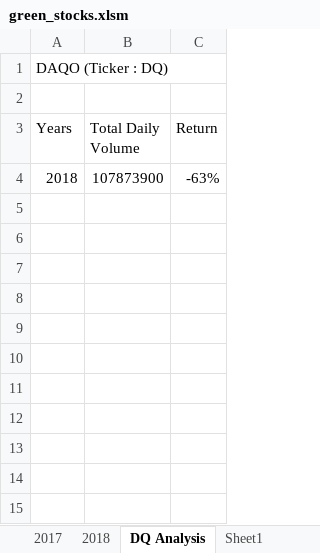
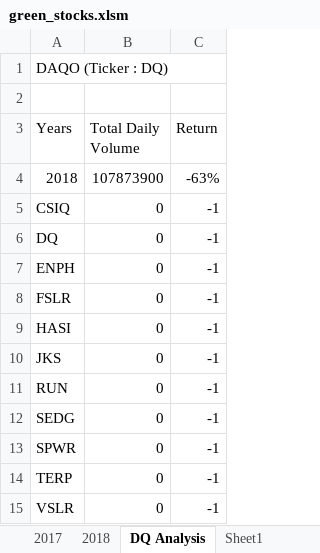
Before and after one commit to GilianThompson/stock-analysis, an Excel workbook: green_stocks.xlsm, sheet DQ Analysis, drawn as a sheet; values as stored, in another font and other column widths than the file's, no borders; the diff names each change by its address in the sheet, - before the commit and + after, or states it on an @@ line.

Commit message:
Add files via upload
Added "All Stocks Analysis" worksheet which includes total volume and yearly returns for all the stocks in the data set

```diff
--- a/green_stocks.xlsm (sheet DQ Analysis)
+++ b/green_stocks.xlsm (sheet DQ Analysis)
+row 5: CSIQ | 0 | -1
+row 6: DQ | 0 | -1
+row 7: ENPH | 0 | -1
+row 8: FSLR | 0 | -1
+row 9: HASI | 0 | -1
+row 10: JKS | 0 | -1
+row 11: RUN | 0 | -1
+row 12: SEDG | 0 | -1
+row 13: SPWR | 0 | -1
+row 14: TERP | 0 | -1
+row 15: VSLR | 0 | -1
```
Also changed, not shown: other sheet tabs.
